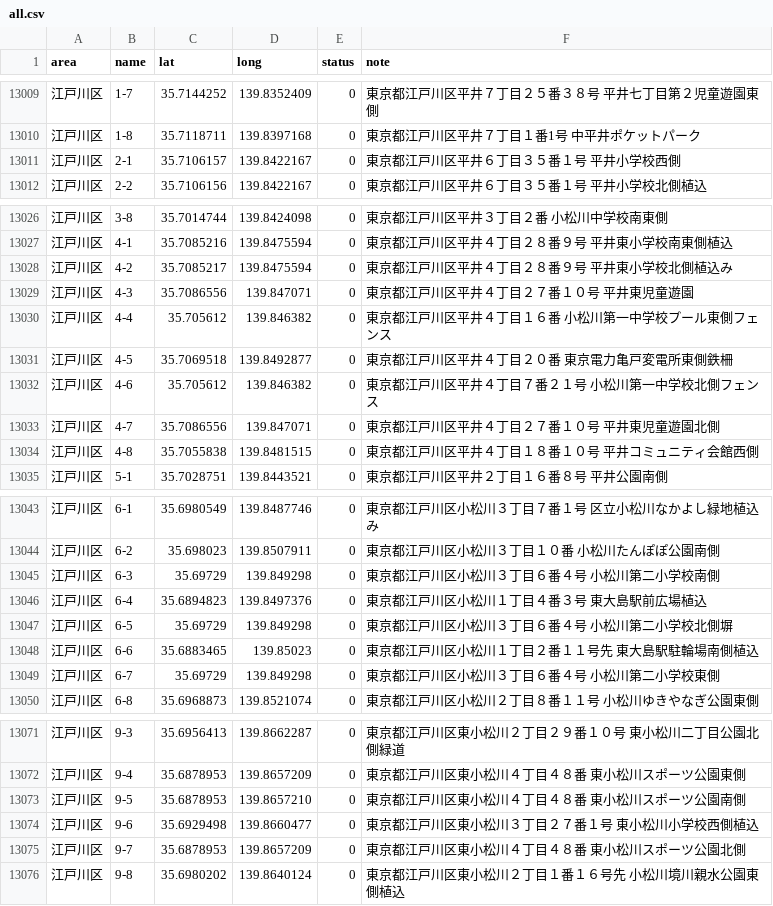
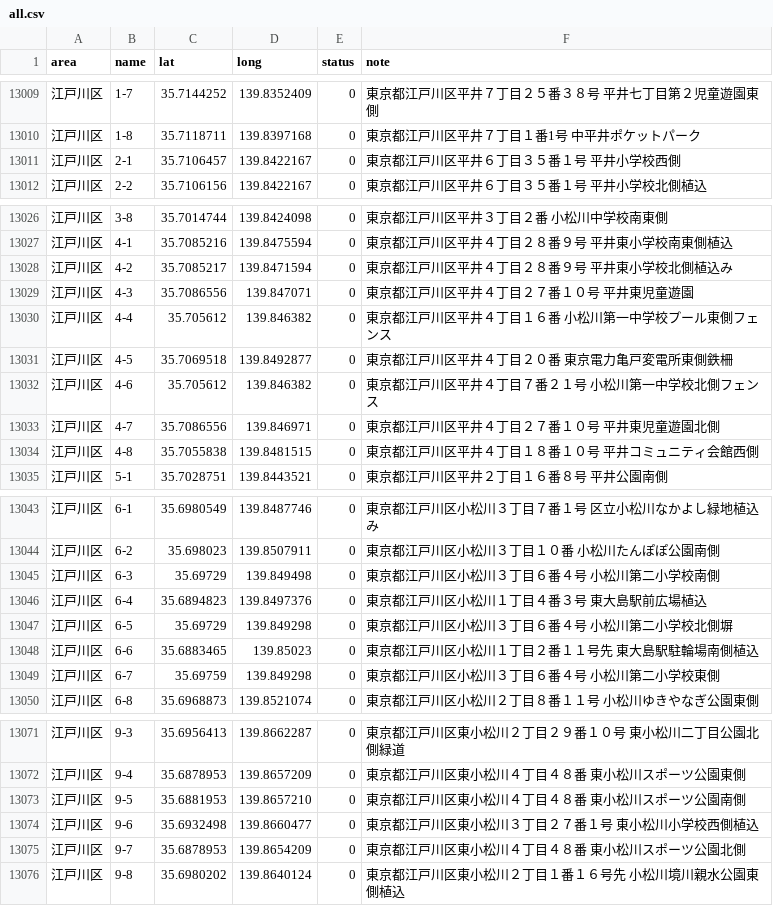
Before and after one commit to yoichifukuda/gogoshiori, a CSV file: public/data/all.csv, drawn as a sheet; only a part is shown, gaps mark what is left out; the diff covers the shown part only.

```diff
--- a/public/data/all.csv
+++ b/public/data/all.csv
@@ -13010,3 +13010,3 @@
 "江戸川区","1-8","35.7118711","139.8397168","0","東京都江戸川区平井７丁目１番1号 中平井ポケットパーク"
-"江戸川区","2-1","35.7106157","139.8422167","0","東京都江戸川区平井６丁目３５番１号 平井小学校西側"
+"江戸川区","2-1","35.7106457","139.8422167","0","東京都江戸川区平井６丁目３５番１号 平井小学校西側"
 "江戸川区","2-2","35.7106156","139.8422167","0","東京都江戸川区平井６丁目３５番１号 平井小学校北側植込"
@@ -13027,3 +13027,3 @@
 "江戸川区","4-1","35.7085216","139.8475594","0","東京都江戸川区平井４丁目２８番９号 平井東小学校南東側植込"
-"江戸川区","4-2","35.7085217","139.8475594","0","東京都江戸川区平井４丁目２８番９号 平井東小学校北側植込み"
+"江戸川区","4-2","35.7085217","139.8471594","0","東京都江戸川区平井４丁目２８番９号 平井東小学校北側植込み"
 "江戸川区","4-3","35.7086556","139.847071","0","東京都江戸川区平井４丁目２７番１０号 平井東児童遊園"
@@ -13032,3 +13032,3 @@
 "江戸川区","4-6","35.705612","139.846382","0","東京都江戸川区平井４丁目７番２１号 小松川第一中学校北側フェンス"
-"江戸川区","4-7","35.7086556","139.847071","0","東京都江戸川区平井４丁目２７番１０号 平井東児童遊園北側"
+"江戸川区","4-7","35.7086556","139.846971","0","東京都江戸川区平井４丁目２７番１０号 平井東児童遊園北側"
 "江戸川区","4-8","35.7055838","139.8481515","0","東京都江戸川区平井４丁目１８番１０号 平井コミュニティ会館西側"
@@ -13044,3 +13044,3 @@
 "江戸川区","6-2","35.698023","139.8507911","0","東京都江戸川区小松川３丁目１０番 小松川たんぽぽ公園南側"
-"江戸川区","6-3","35.69729","139.849298","0","東京都江戸川区小松川３丁目６番４号 小松川第二小学校南側"
+"江戸川区","6-3","35.69729","139.849498","0","東京都江戸川区小松川３丁目６番４号 小松川第二小学校南側"
 "江戸川区","6-4","35.6894823","139.8497376","0","東京都江戸川区小松川１丁目４番３号 東大島駅前広場植込"
@@ -13048,3 +13048,3 @@
 "江戸川区","6-6","35.6883465","139.85023","0","東京都江戸川区小松川１丁目２番１１号先 東大島駅駐輪場南側植込"
-"江戸川区","6-7","35.69729","139.849298","0","東京都江戸川区小松川３丁目６番４号 小松川第二小学校東側"
+"江戸川区","6-7","35.69759","139.849298","0","東京都江戸川区小松川３丁目６番４号 小松川第二小学校東側"
 "江戸川区","6-8","35.6968873","139.8521074","0","東京都江戸川区小松川２丁目８番１１号 小松川ゆきやなぎ公園東側"
@@ -13072,5 +13072,5 @@
 "江戸川区","9-4","35.6878953","139.8657209","0","東京都江戸川区東小松川４丁目４８番 東小松川スポーツ公園東側"
-"江戸川区","9-5","35.6878953","139.8657210","0","東京都江戸川区東小松川４丁目４８番 東小松川スポーツ公園南側"
-"江戸川区","9-6","35.6929498","139.8660477","0","東京都江戸川区東小松川３丁目２７番１号 東小松川小学校西側植込"
-"江戸川区","9-7","35.6878953","139.8657209","0","東京都江戸川区東小松川４丁目４８番 東小松川スポーツ公園北側"
+"江戸川区","9-5","35.6881953","139.8657210","0","東京都江戸川区東小松川４丁目４８番 東小松川スポーツ公園南側"
+"江戸川区","9-6","35.6932498","139.8660477","0","東京都江戸川区東小松川３丁目２７番１号 東小松川小学校西側植込"
+"江戸川区","9-7","35.6878953","139.8654209","0","東京都江戸川区東小松川４丁目４８番 東小松川スポーツ公園北側"
 "江戸川区","9-8","35.6980202","139.8640124","0","東京都江戸川区東小松川２丁目１番１６号先 小松川境川親水公園東側植込"
```
Also changed, not shown: 1 edited cell elsewhere in this file, 2 other files.
